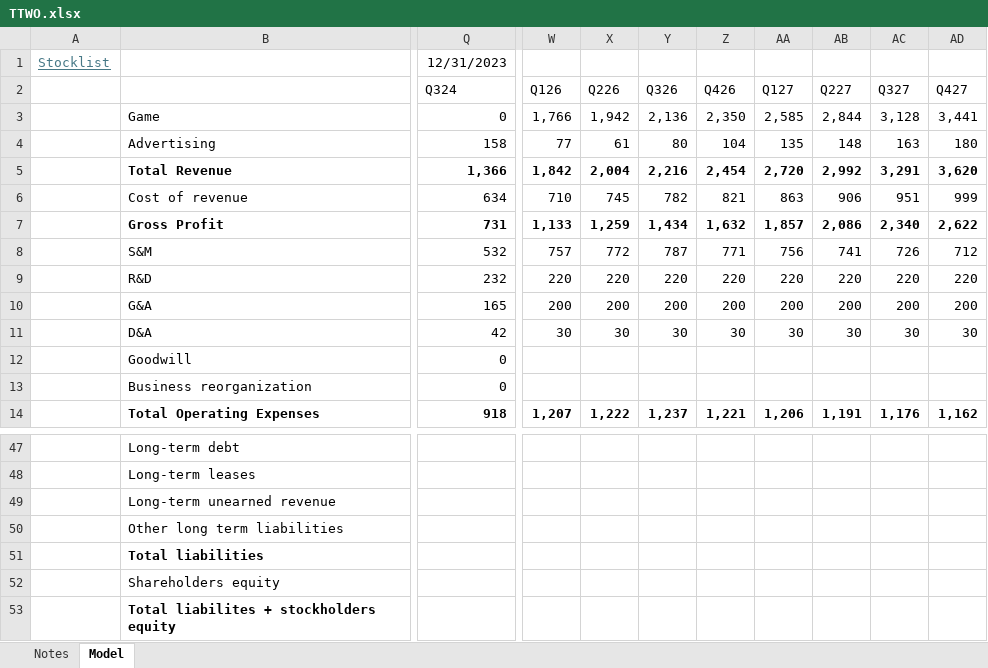
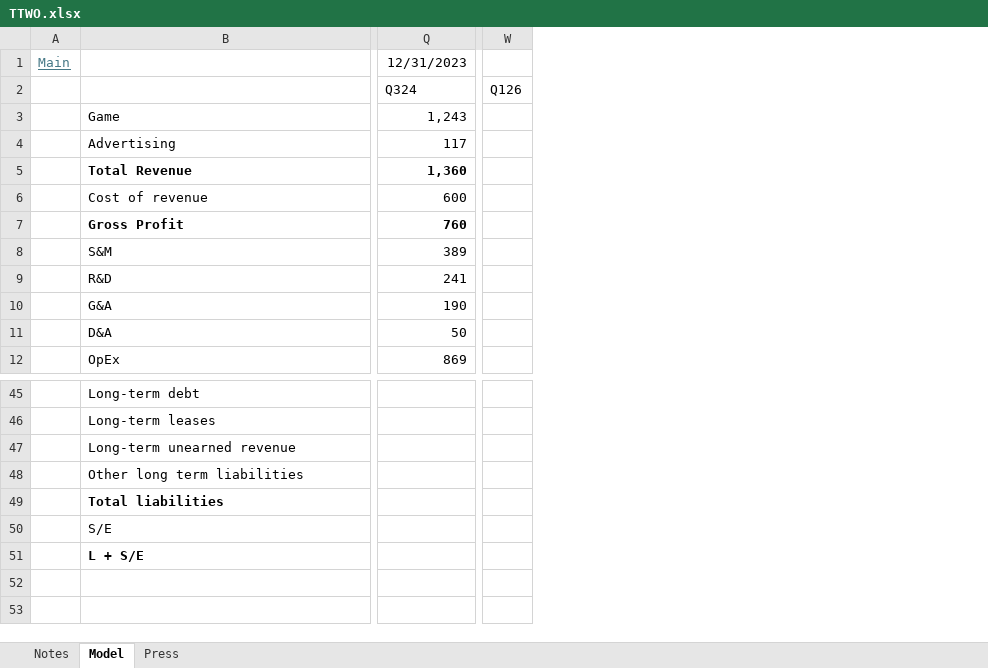
Before and after one commit to Kipp69/Financial-Models, an Excel workbook: TTWO.xlsx, sheet Model, drawn as a sheet; only a part is shown, gaps mark what is left out; values as stored, in another font and other column widths than the file's, no borders; charts and pictures not drawn; removed rows and columns are numbered as before the commit, all else as after; rows hold the shown columns only; the diff covers the shown part only; the diff names each change by its address in the sheet, - before the commit and + after, or states it on an @@ line.

```diff
--- a/TTWO.xlsx (sheet Model)
+++ b/TTWO.xlsx (sheet Model)
+sheet tab: Press
-column A, row 1: Stocklist
+column A, row 1: Main
-column Q, rows 1-11: 12/31/2023 | Q324 | 0 | 158 | 1,366 | 634 | 731 | 532 | 232 | 165 | 42; row 14: 918
+column Q, rows 1-12: 12/31/2023 | Q324 | 1,243 | 117 | 1,360 | 600 | 760 | 389 | 241 | 190 | 50 | 869
-column W, rows 2-11: Q126 | 1,766 | 77 | 1,842 | 710 | 1,133 | 757 | 220 | 200 | 30; row 14: 1,207
-column X, rows 2-11: Q226 | 1,942 | 61 | 2,004 | 745 | 1,259 | 772 | 220 | 200 | 30; row 14: 1,222
-column Y, rows 2-11: Q326 | 2,136 | 80 | 2,216 | 782 | 1,434 | 787 | 220 | 200 | 30; row 14: 1,237
-column Z, rows 2-11: Q426 | 2,350 | 104 | 2,454 | 821 | 1,632 | 771 | 220 | 200 | 30; row 14: 1,221
-column AA, rows 2-11: Q127 | 2,585 | 135 | 2,720 | 863 | 1,857 | 756 | 220 | 200 | 30; row 14: 1,206
-column AB, rows 2-11: Q227 | 2,844 | 148 | 2,992 | 906 | 2,086 | 741 | 220 | 200 | 30; row 14: 1,191
-column AC, rows 2-11: Q327 | 3,128 | 163 | 3,291 | 951 | 2,340 | 726 | 220 | 200 | 30; row 14: 1,176
-column AD, rows 2-11: Q427 | 3,441 | 180 | 3,620 | 999 | 2,622 | 712 | 220 | 200 | 30; row 14: 1,162
+column W, row 2: Q126
-row 12:  | Goodwill | 0
-row 13:  | Business reorganization | 0
-B12: Total Operating Expenses
+B12: OpEx
-B12 bold: on
+B12 bold: off
-B50: Shareholders equity
+B50: S/E
-B51: Total liabilites + stockholders equity
+B51: L + S/E
```
Also changed, not shown: 1 added row, 1 removed row, 9 added columns, 63 removed columns, 31 edited cells and cell formats elsewhere in this sheet, sheet Notes, formulas that keep their value, charts or pictures, Master.xlsx, QCOM.xlsx, 4 other files.
